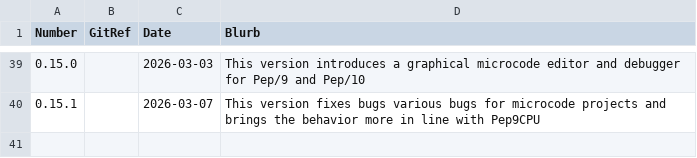
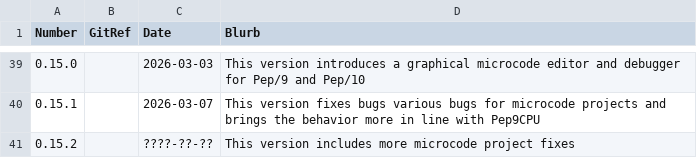
Before and after one commit to Matthew-McRaven/Pepp, a CSV file: data/changelog/versions.csv, drawn as a sheet; only a part is shown, gaps mark what is left out.

```diff
--- a/data/changelog/versions.csv
+++ b/data/changelog/versions.csv
@@ -40 +40,2 @@ Number,GitRef,Date,Blurb
 0.15.1,,2026-03-07,"This version fixes bugs various bugs for microcode projects and brings the behavior more in line with Pep9CPU"
+0.15.2,,????-??-??,"This version includes more microcode project fixes"
```
Also changed, not shown: 3 other files.
